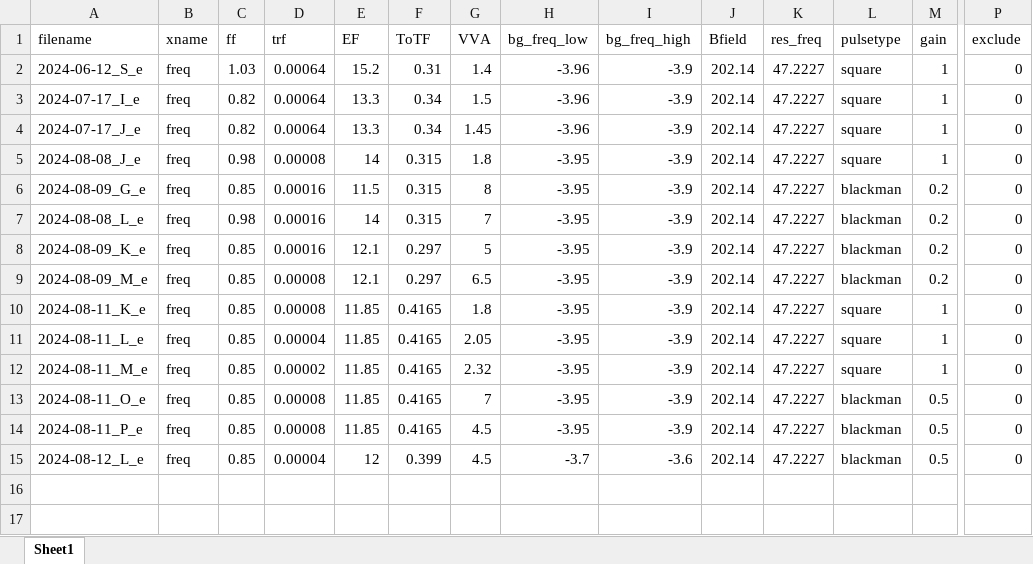
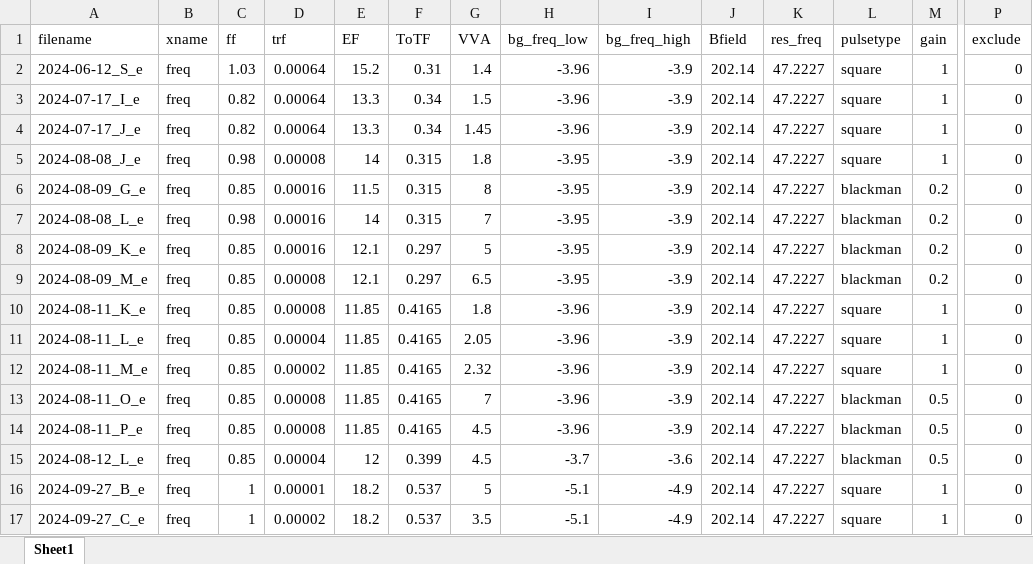
Before and after one commit to uoft-chiplab/analysis, an Excel workbook: clockshift/metadata_dimer_file.xlsx, sheet Sheet1, drawn as a sheet; only a part is shown, gaps mark what is left out; values as stored, in another font and other column widths than the file's, no borders; rows hold the shown columns only; the diff names each change by its address in the sheet, - before the commit and + after, or states it on an @@ line.

Commit message:
newest ac dimer + convolved pulse lineshape fit code

```diff
--- a/clockshift/metadata_dimer_file.xlsx (sheet Sheet1)
+++ b/clockshift/metadata_dimer_file.xlsx (sheet Sheet1)
-H10:H14 (bg_freq_low): -3.95
+H10:H14 (bg_freq_low): -3.96
+row 16: 2024-09-27_B_e | freq | 1 | 0.00001 | 18.2 | 0.537 | 5 | -5.1 | -4.9 | 202.14 | 47.2227 | square | 1 | 0
+row 17: 2024-09-27_C_e | freq | 1 | 0.00002 | 18.2 | 0.537 | 3.5 | -5.1 | -4.9 | 202.14 | 47.2227 | square | 1 | 0
```
Also changed, not shown: 5 other files.
